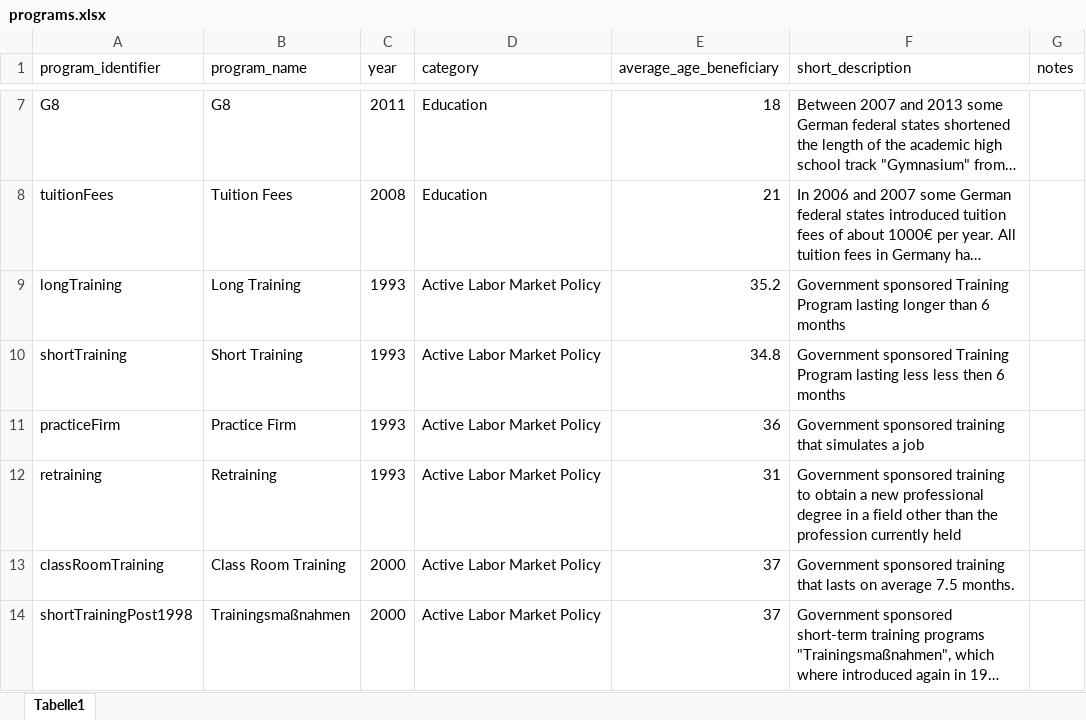
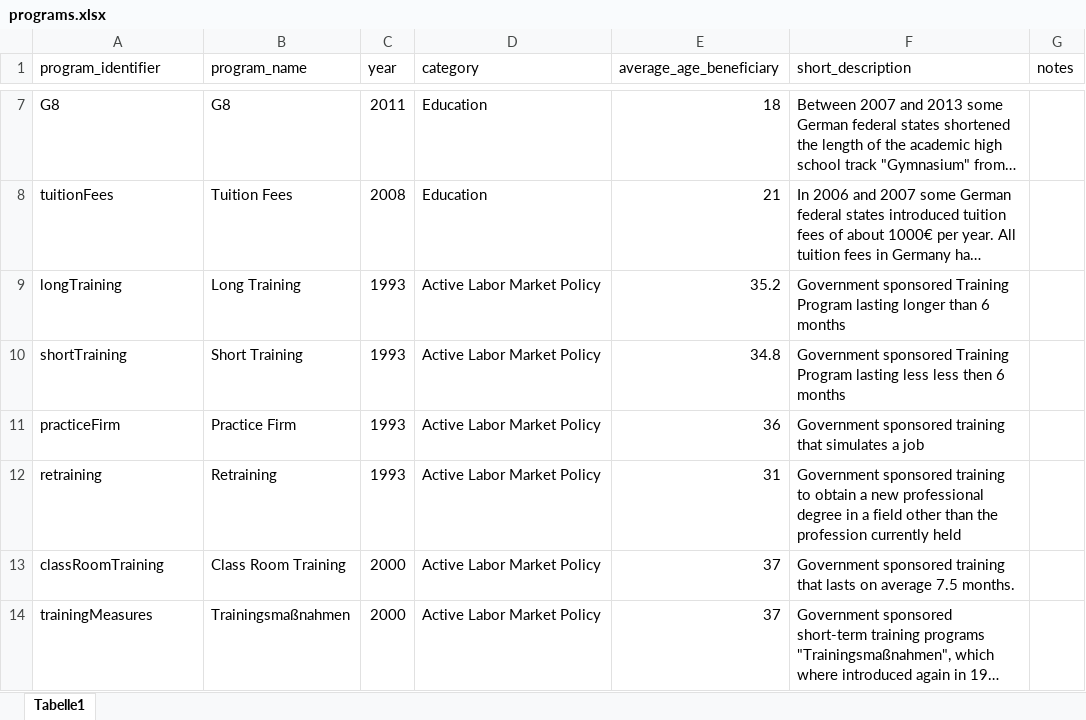
Before and after one commit to sbischl/mvpfDE, an Excel workbook: programs.xlsx, sheet Tabelle1, drawn as a sheet; only a part is shown, gaps mark what is left out; long unchanged cells end in …; values as stored, in another font and other column widths than the file's, no borders; the diff names each change by its address in the sheet, - before the commit and + after, or states it on an @@ line.

Commit message:
renamed shortTrainingPost1998 to trainingMeasures

```diff
--- a/programs.xlsx (sheet Tabelle1)
+++ b/programs.xlsx (sheet Tabelle1)
-A14 (program_identifier): shortTrainingPost1998
+A14 (program_identifier): trainingMeasures
```
Also changed, not shown: 4 other files.
